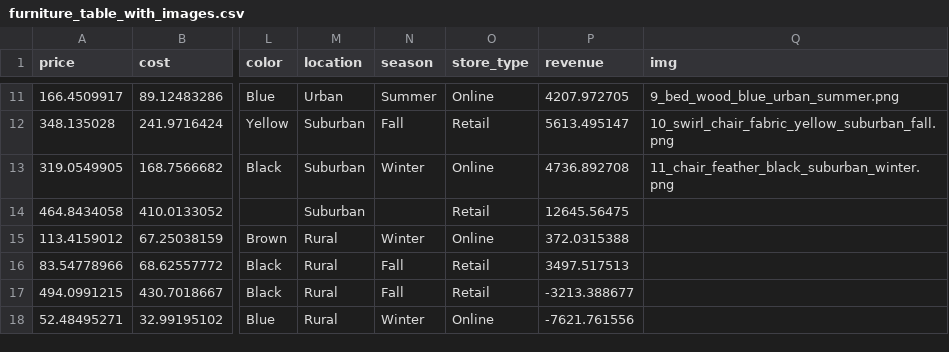
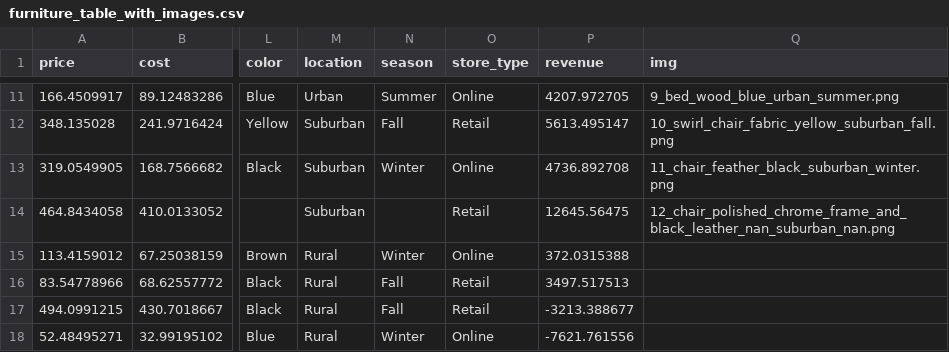
Before and after one commit to vvn-hsu/modoya, a CSV file: furniture_table_with_images.csv, drawn as a sheet; only a part is shown, gaps mark what is left out; the diff names each change by its address in the sheet, - before the commit and + after, or states it on an @@ line.

```diff
--- a/furniture_table_with_images.csv
+++ b/furniture_table_with_images.csv
-Q14 (img): (empty)
+Q14 (img): 12_chair_polished_chrome_frame_and_black_leather_nan_suburban_nan.png
```
Also changed, not shown: 3 other files.
